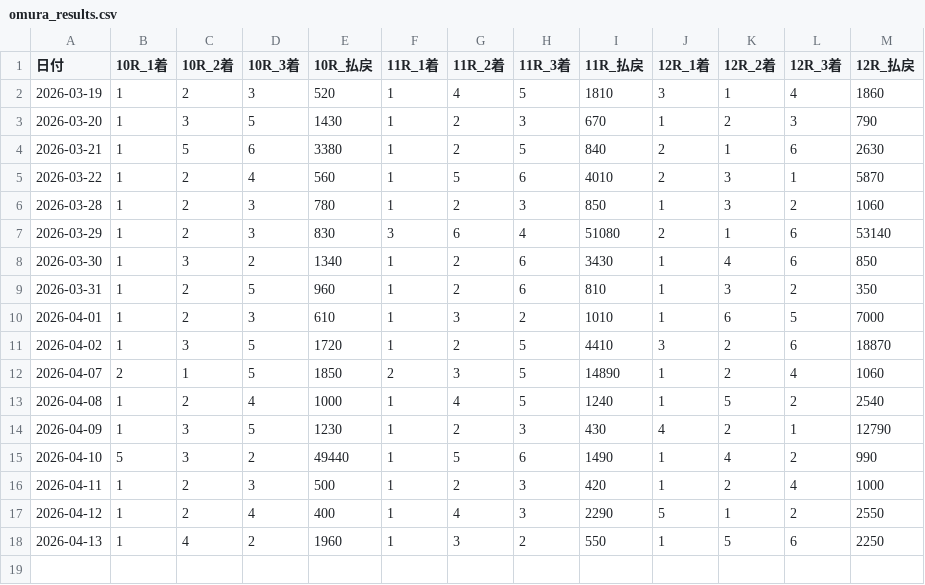
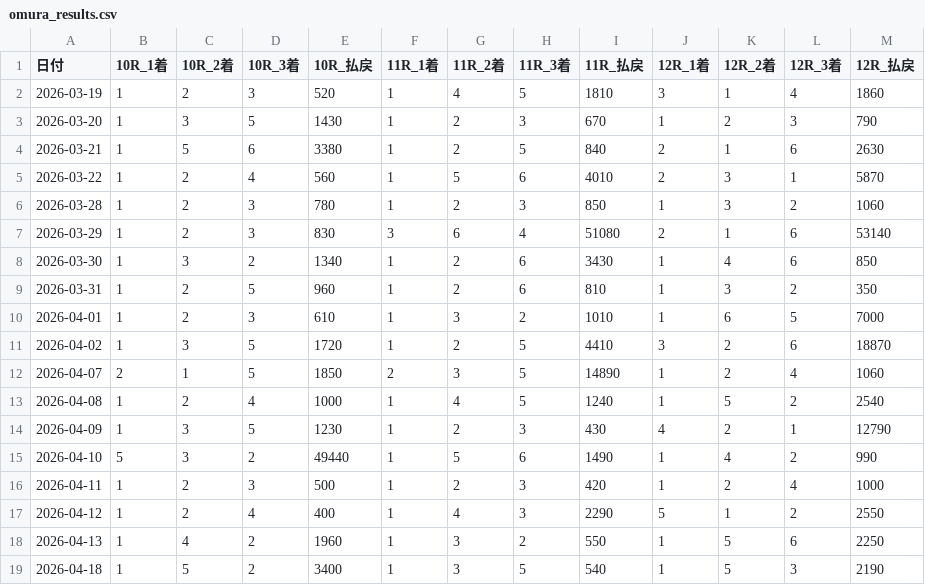
Before and after one commit to toshi140129/omura-boatrace, a CSV file: omura_results.csv, drawn as a sheet; the diff names each change by its address in the sheet, - before the commit and + after, or states it on an @@ line.

Commit message:
auto update 2026-04-19

```diff
--- a/omura_results.csv
+++ b/omura_results.csv
+row 19: 2026-04-18 | 1 | 5 | 2 | 3400 | 1 | 3 | 5 | 540 | 1 | 5 | 3 | 2190
```
